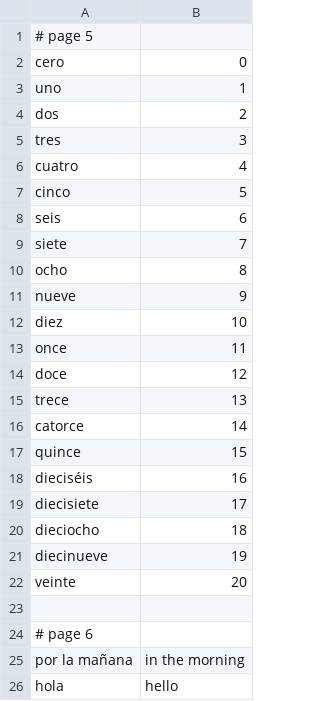
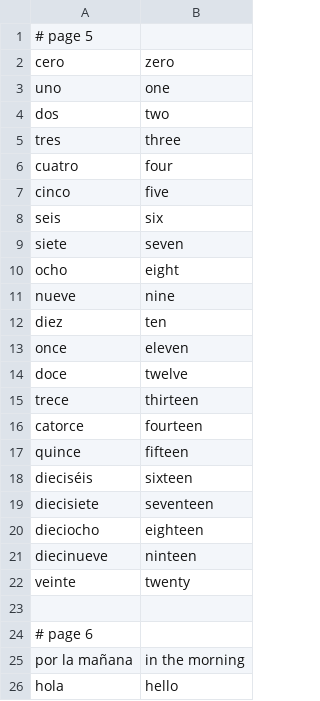
Before and after one commit to a-zurcher/languages, a CSV file: spanish/spanish.csv, drawn as a sheet; only a part is shown; the diff covers the shown part only.

Commit message:
spanish.csv - replaced octal numbers by fully spelled numbers

```diff
--- a/spanish/spanish.csv
+++ b/spanish/spanish.csv
@@ -1,23 +1,23 @@
 # page 5
-cero;0
-uno;1
-dos;2
-tres;3
-cuatro;4
-cinco;5
-seis;6
-siete;7
-ocho;8
-nueve;9
-diez;10
-once;11
-doce;12
-trece;13
-catorce;14
-quince;15
-dieciséis;16
-diecisiete;17
-dieciocho;18
-diecinueve;19
-veinte;20
+cero;zero
+uno;one
+dos;two
+tres;three
+cuatro;four
+cinco;five
+seis;six
+siete;seven
+ocho;eight
+nueve;nine
+diez;ten
+once;eleven
+doce;twelve
+trece;thirteen
+catorce;fourteen
+quince;fifteen
+dieciséis;sixteen
+diecisiete;seventeen
+dieciocho;eighteen
+diecinueve;ninteen
+veinte;twenty
 
```
Also changed, not shown: 20 edited cells elsewhere in this file.
